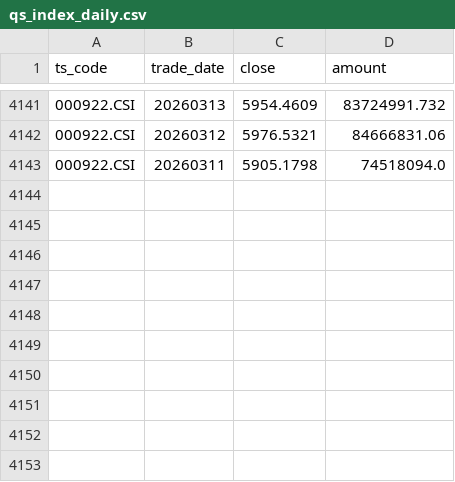
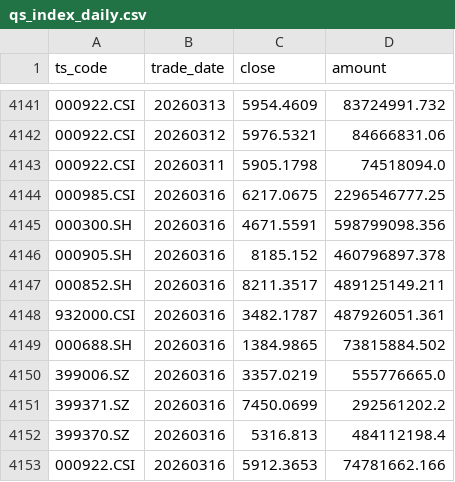
Before and after one commit to byihuang-max/spread-dashboard, a CSV file: env_fit/quant_stock/qs_index_daily.csv, drawn as a sheet; only a part is shown, gaps mark what is left out.

```diff
--- a/env_fit/quant_stock/qs_index_daily.csv
+++ b/env_fit/quant_stock/qs_index_daily.csv
@@ -4143 +4143,11 @@ ts_code,trade_date,close,amount
 000922.CSI,20260311,5905.1798,74518094.0
+000985.CSI,20260316,6217.0675,2296546777.25
+000300.SH,20260316,4671.5591,598799098.356
+000905.SH,20260316,8185.152,460796897.378
+000852.SH,20260316,8211.3517,489125149.211
+932000.CSI,20260316,3482.1787,487926051.361
+000688.SH,20260316,1384.9865,73815884.502
+399006.SZ,20260316,3357.0219,555776665.0
+399371.SZ,20260316,7450.0699,292561202.2
+399370.SZ,20260316,5316.813,484112198.4
+000922.CSI,20260316,5912.3653,74781662.166
```
Also changed, not shown: env_fit/quant_stock/qs_fut_daily.csv, 3 other files.
